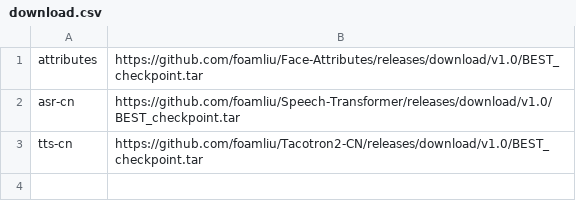
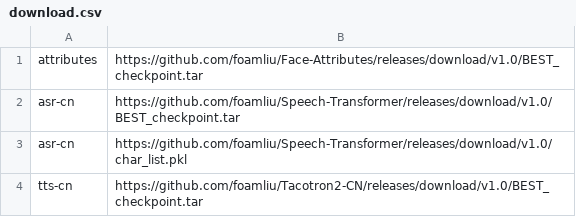
Before and after one commit to foamliu/i-Cloud, a CSV file: models/download.csv, drawn as a sheet; the diff names each change by its address in the sheet, - before the commit and + after, or states it on an @@ line.

```diff
--- a/models/download.csv
+++ b/models/download.csv
+row 3: asr-cn | https://github.com/foamliu/Speech-Transformer/releases/download/v1.0/char_list.pkl
```
Also changed, not shown: 1 other file.
